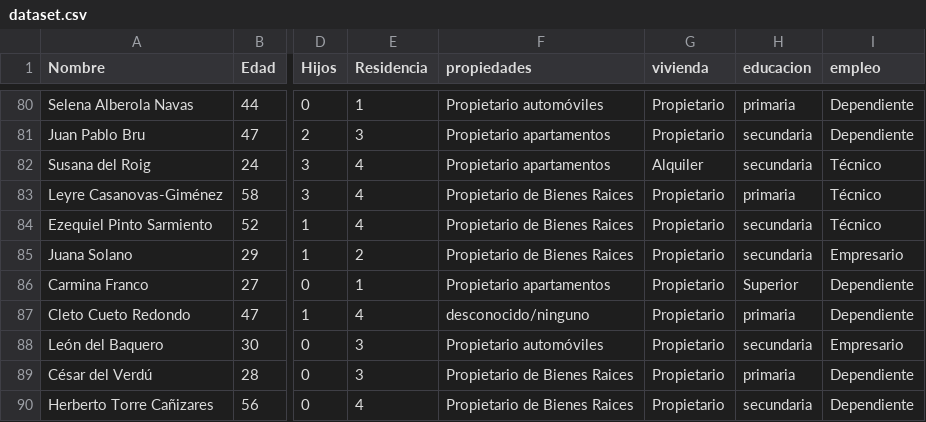
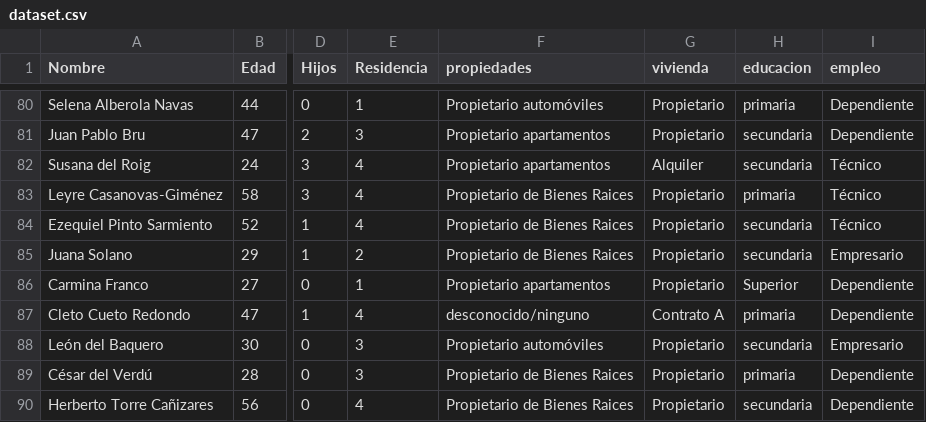
Before and after one commit to josebenitez94/DataMining, a CSV file: dataset.csv, drawn as a sheet; only a part is shown, gaps mark what is left out; the diff covers the shown part only; the diff names each change by its address in the sheet, - before the commit and + after, or states it on an @@ line.

Commit message:
contract A

```diff
--- a/dataset.csv
+++ b/dataset.csv
-G87 (vivienda): Propietario
+G87 (vivienda): Contrato A
```
Also changed, not shown: 36 edited cells elsewhere in this file.
